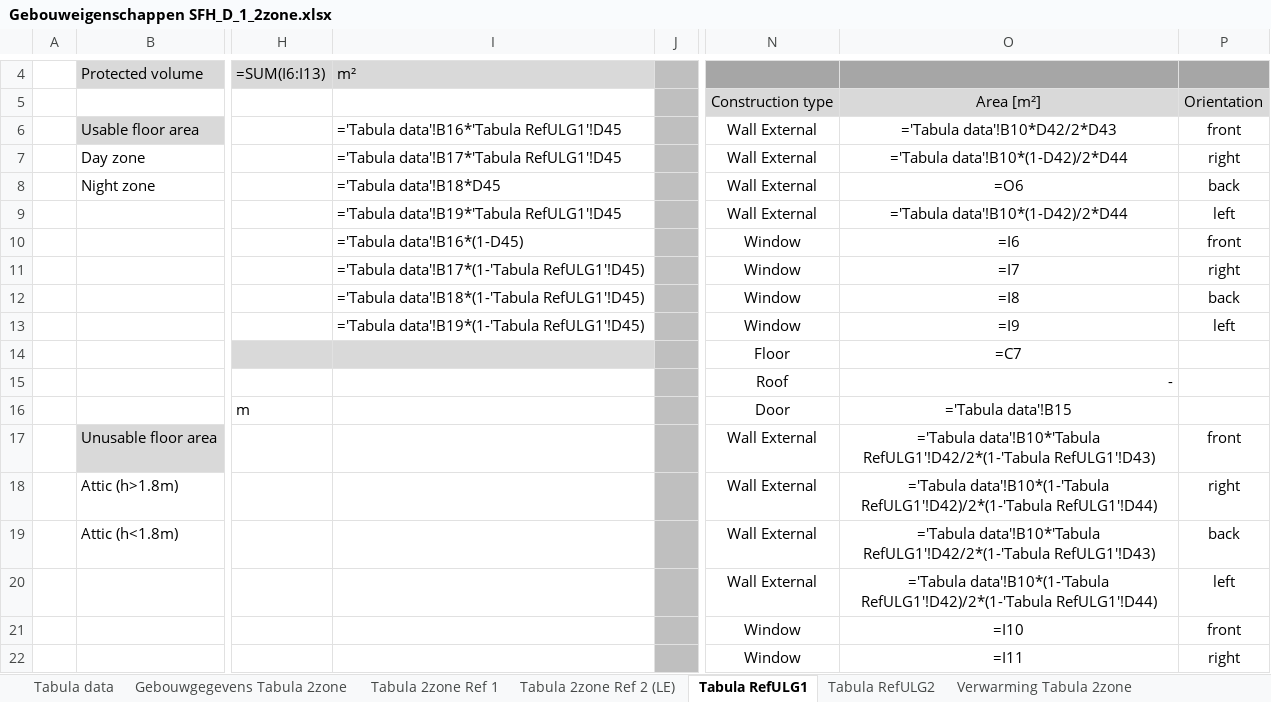
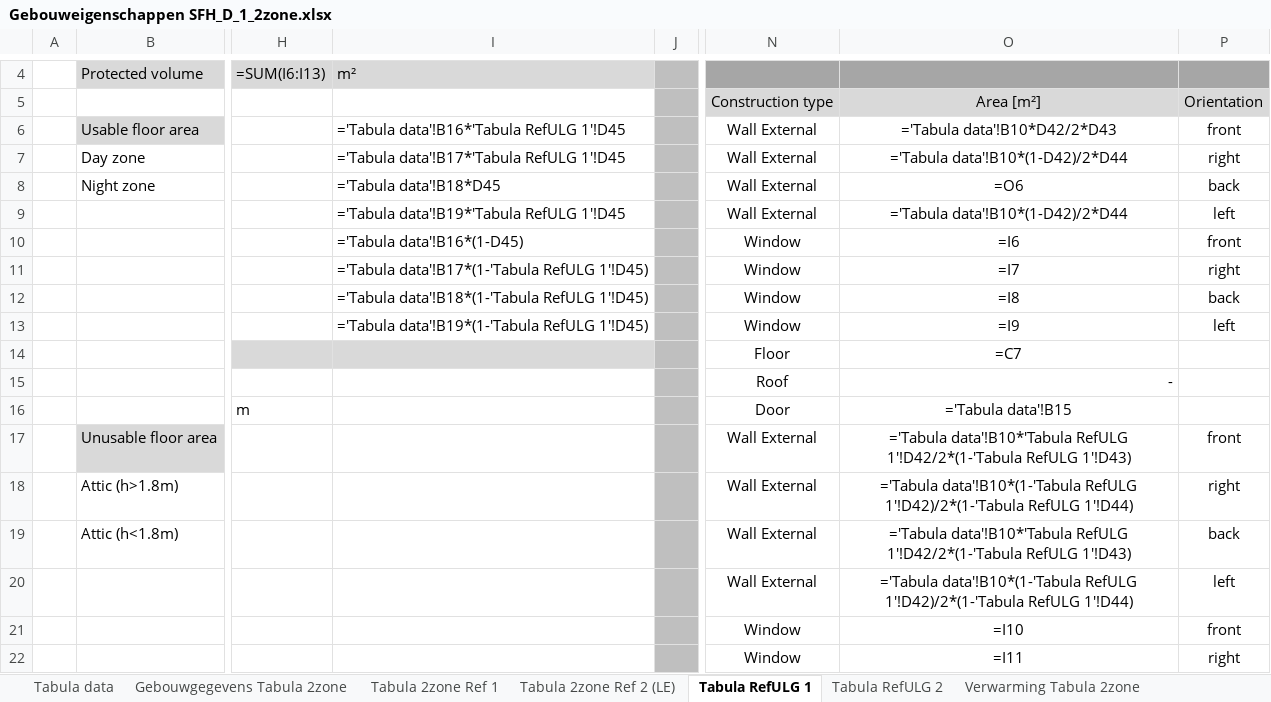
Before and after one commit to energyville/modesto, an Excel workbook: modesto/Data/BuildingModels/Gebouweigenschappen SFH_D_1_2zone.xlsx, sheet Tabula RefULG 1, drawn as a sheet; only a part is shown, gaps mark what is left out; values as stored, in another font and other column widths than the file's, no borders; formulas are shown in place of their values; charts and pictures not drawn; the diff names each change by its address in the sheet, - before the commit and + after, or states it on an @@ line.

Commit message:
New version Excel files

```diff
--- a/modesto/Data/BuildingModels/Gebouweigenschappen SFH_D_1_2zone.xlsx (sheet Tabula RefULG 1)
+++ b/modesto/Data/BuildingModels/Gebouweigenschappen SFH_D_1_2zone.xlsx (sheet Tabula RefULG 1)
-sheet tab: Tabula RefULG1
+sheet tab: Tabula RefULG 1
-sheet tab: Tabula RefULG2
+sheet tab: Tabula RefULG 2
-I6: ='Tabula data'!B16*'Tabula RefULG1'!D45
+I6: ='Tabula data'!B16*'Tabula RefULG 1'!D45
-I7: ='Tabula data'!B17*'Tabula RefULG1'!D45
+I7: ='Tabula data'!B17*'Tabula RefULG 1'!D45
-I9: ='Tabula data'!B19*'Tabula RefULG1'!D45
+I9: ='Tabula data'!B19*'Tabula RefULG 1'!D45
-I11: ='Tabula data'!B17*(1-'Tabula RefULG1'!D45)
+I11: ='Tabula data'!B17*(1-'Tabula RefULG 1'!D45)
-I12: ='Tabula data'!B18*(1-'Tabula RefULG1'!D45)
+I12: ='Tabula data'!B18*(1-'Tabula RefULG 1'!D45)
-I13: ='Tabula data'!B19*(1-'Tabula RefULG1'!D45)
+I13: ='Tabula data'!B19*(1-'Tabula RefULG 1'!D45)
-O17: ='Tabula data'!B10*'Tabula RefULG1'!D42/2*(1-'Tabula RefULG1'!D43)
+O17: ='Tabula data'!B10*'Tabula RefULG 1'!D42/2*(1-'Tabula RefULG 1'!D43)
-O18: ='Tabula data'!B10*(1-'Tabula RefULG1'!D42)/2*(1-'Tabula RefULG1'!D44)
+O18: ='Tabula data'!B10*(1-'Tabula RefULG 1'!D42)/2*(1-'Tabula RefULG 1'!D44)
-O19: ='Tabula data'!B10*'Tabula RefULG1'!D42/2*(1-'Tabula RefULG1'!D43)
+O19: ='Tabula data'!B10*'Tabula RefULG 1'!D42/2*(1-'Tabula RefULG 1'!D43)
-O20: ='Tabula data'!B10*(1-'Tabula RefULG1'!D42)/2*(1-'Tabula RefULG1'!D44)
+O20: ='Tabula data'!B10*(1-'Tabula RefULG 1'!D42)/2*(1-'Tabula RefULG 1'!D44)
```
Also changed, not shown: sheet Tabula RefULG 2, charts or pictures.
